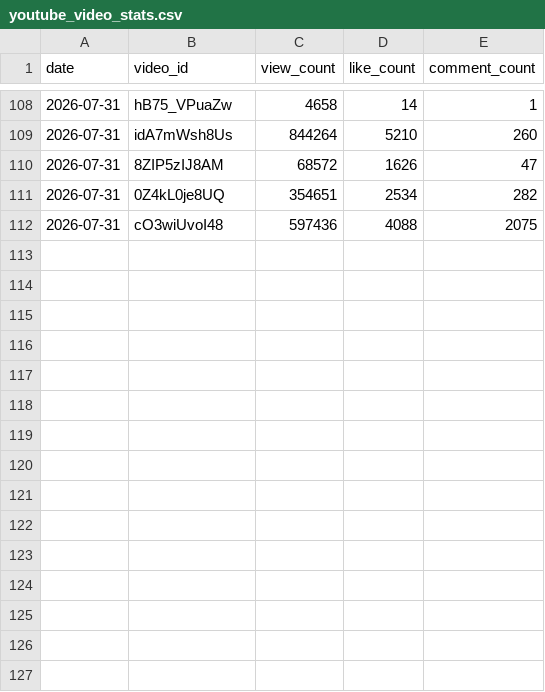
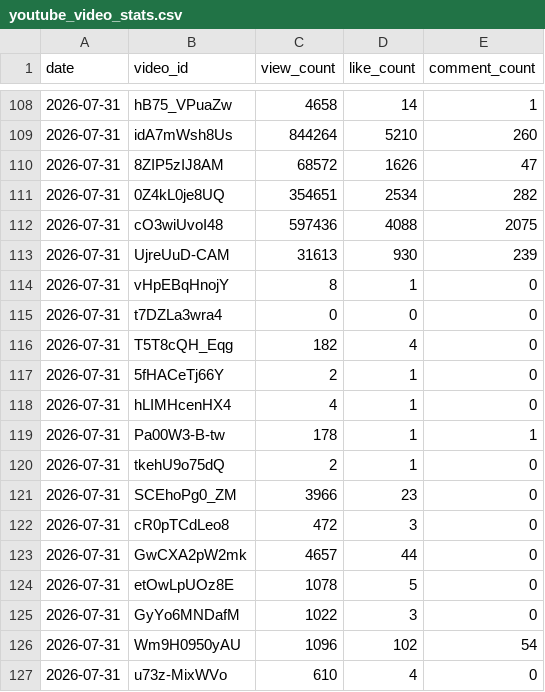
Before and after one commit to cig7624-art/btv-theme-curator, a CSV file: youtube_video_stats.csv, drawn as a sheet; only a part is shown, gaps mark what is left out.

```diff
--- a/youtube_video_stats.csv
+++ b/youtube_video_stats.csv
@@ -112 +112,16 @@ date|video_id|view_count|like_count|comment_count
 2026-07-31|cO3wiUvoI48|597436|4088|2075
+2026-07-31|UjreUuD-CAM|31613|930|239
+2026-07-31|vHpEBqHnojY|8|1|0
+2026-07-31|t7DZLa3wra4|0|0|0
+2026-07-31|T5T8cQH_Eqg|182|4|0
+2026-07-31|5fHACeTj66Y|2|1|0
+2026-07-31|hLIMHcenHX4|4|1|0
+2026-07-31|Pa00W3-B-tw|178|1|1
+2026-07-31|tkehU9o75dQ|2|1|0
+2026-07-31|SCEhoPg0_ZM|3966|23|0
+2026-07-31|cR0pTCdLeo8|472|3|0
+2026-07-31|GwCXA2pW2mk|4657|44|0
+2026-07-31|etOwLpUOz8E|1078|5|0
+2026-07-31|GyYo6MNDafM|1022|3|0
+2026-07-31|Wm9H0950yAU|1096|102|54
+2026-07-31|u73z-MixWVo|610|4|0
```
Also changed, not shown: issue_feed.csv, 1 other file.
